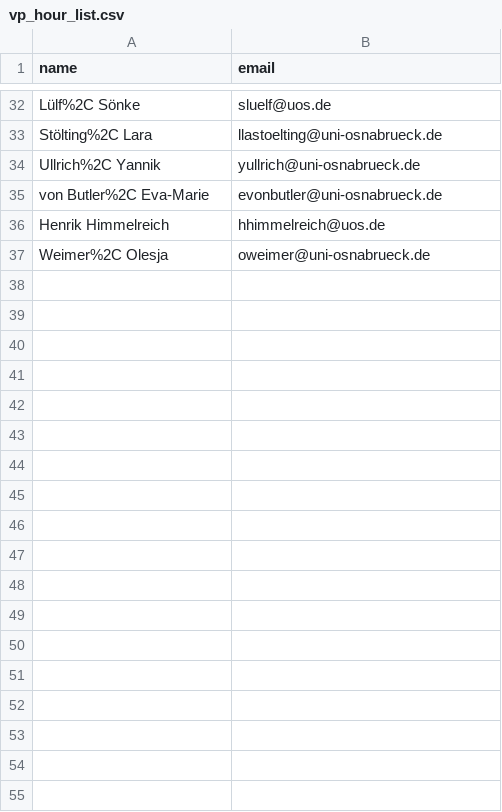
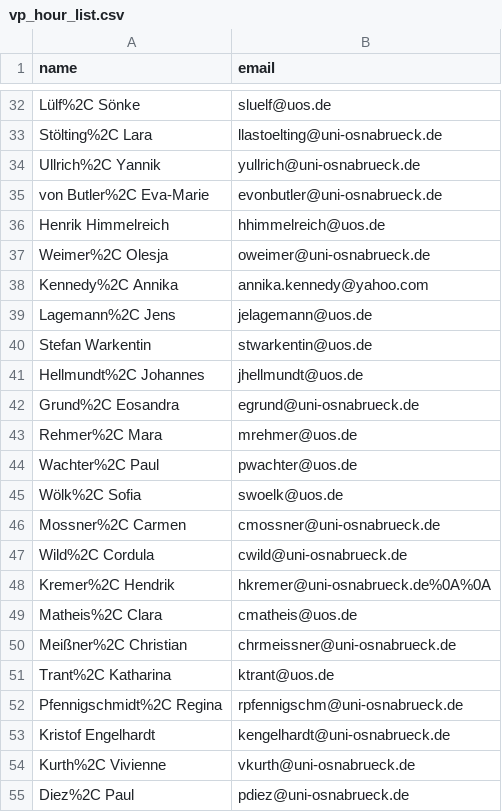
Before and after one commit to arontaupe/asynchrony_thesis, a CSV file: data_analysis/ibex_readout_python/vp_hour_list.csv, drawn as a sheet; only a part is shown, gaps mark what is left out; the diff names each change by its address in the sheet, - before the commit and + after, or states it on an @@ line.

```diff
--- a/data_analysis/ibex_readout_python/vp_hour_list.csv
+++ b/data_analysis/ibex_readout_python/vp_hour_list.csv
+row 38: Kennedy%2C Annika | annika.kennedy@yahoo.com
+row 39: Lagemann%2C Jens | jelagemann@uos.de
+row 40: Stefan Warkentin | stwarkentin@uos.de
+row 41: Hellmundt%2C Johannes | jhellmundt@uos.de
+row 42: Grund%2C Eosandra | egrund@uni-osnabrueck.de
+row 43: Rehmer%2C Mara | mrehmer@uos.de
+row 44: Wachter%2C Paul | pwachter@uos.de
+row 45: Wölk%2C Sofia | swoelk@uos.de
+row 46: Mossner%2C Carmen | cmossner@uni-osnabrueck.de
+row 47: Wild%2C Cordula | cwild@uni-osnabrueck.de
+row 48: Kremer%2C Hendrik | hkremer@uni-osnabrueck.de%0A%0A
+row 49: Matheis%2C Clara | cmatheis@uos.de
+row 50: Meißner%2C Christian | chrmeissner@uni-osnabrueck.de
+row 51: Trant%2C Katharina | ktrant@uos.de
+row 52: Pfennigschmidt%2C Regina | rpfennigschm@uni-osnabrueck.de
+row 53: Kristof Engelhardt | kengelhardt@uni-osnabrueck.de
+row 54: Kurth%2C Vivienne | vkurth@uni-osnabrueck.de
+row 55: Diez%2C Paul | pdiez@uni-osnabrueck.de
```
Also changed, not shown: 55 other files.
